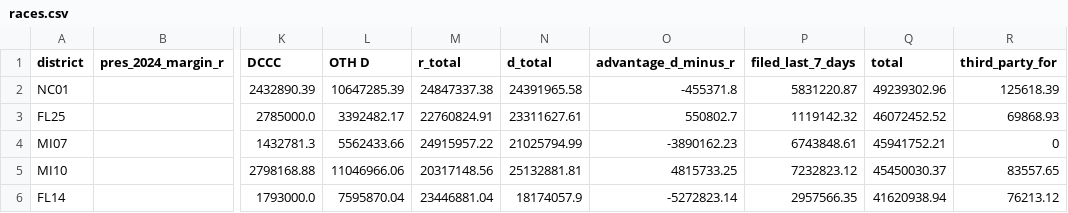
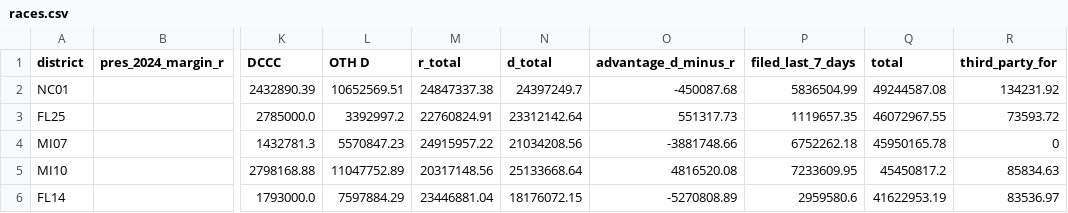
Before and after one commit to ntkutner/house-ie-tracker, a CSV file: docs/races.csv, drawn as a sheet; only a part is shown, gaps mark what is left out; the diff covers the shown part only; the diff names each change by its address in the sheet, - before the commit and + after, or states it on an @@ line.

```diff
--- a/docs/races.csv
+++ b/docs/races.csv
-L2 (OTH D): 10647285.39
+L2 (OTH D): 10652569.51
-N2 (d_total): 24391965.58
+N2 (d_total): 24397249.7
-O2 (advantage_d_minus_r): -455371.8
+O2 (advantage_d_minus_r): -450087.68
-P2 (filed_last_7_days): 5831220.87
+P2 (filed_last_7_days): 5836504.99
-Q2 (total): 49239302.96
+Q2 (total): 49244587.08
-R2 (third_party_for): 125618.39
+R2 (third_party_for): 134231.92
-L3 (OTH D): 3392482.17
+L3 (OTH D): 3392997.2
-N3 (d_total): 23311627.61
+N3 (d_total): 23312142.64
-O3 (advantage_d_minus_r): 550802.7
+O3 (advantage_d_minus_r): 551317.73
-P3 (filed_last_7_days): 1119142.32
+P3 (filed_last_7_days): 1119657.35
-Q3 (total): 46072452.52
+Q3 (total): 46072967.55
-R3 (third_party_for): 69868.93
+R3 (third_party_for): 73593.72
-L4 (OTH D): 5562433.66
+L4 (OTH D): 5570847.23
-N4 (d_total): 21025794.99
+N4 (d_total): 21034208.56
-O4 (advantage_d_minus_r): -3890162.23
+O4 (advantage_d_minus_r): -3881748.66
-P4 (filed_last_7_days): 6743848.61
+P4 (filed_last_7_days): 6752262.18
-Q4 (total): 45941752.21
+Q4 (total): 45950165.78
-L5 (OTH D): 11046966.06
+L5 (OTH D): 11047752.89
-N5 (d_total): 25132881.81
+N5 (d_total): 25133668.64
-O5 (advantage_d_minus_r): 4815733.25
+O5 (advantage_d_minus_r): 4816520.08
-P5 (filed_last_7_days): 7232823.12
+P5 (filed_last_7_days): 7233609.95
-Q5 (total): 45450030.37
+Q5 (total): 45450817.2
-R5 (third_party_for): 83557.65
+R5 (third_party_for): 85834.63
-L6 (OTH D): 7595870.04
+L6 (OTH D): 7597884.29
-N6 (d_total): 18174057.9
+N6 (d_total): 18176072.15
-O6 (advantage_d_minus_r): -5272823.14
+O6 (advantage_d_minus_r): -5270808.89
-P6 (filed_last_7_days): 2957566.35
+P6 (filed_last_7_days): 2959580.6
-Q6 (total): 41620938.94
+Q6 (total): 41622953.19
-R6 (third_party_for): 76213.12
+R6 (third_party_for): 83536.97
```
Also changed, not shown: 146 edited cells elsewhere in this file, docs/late_notices.csv, docs/not_counted.csv, 31 other files.
